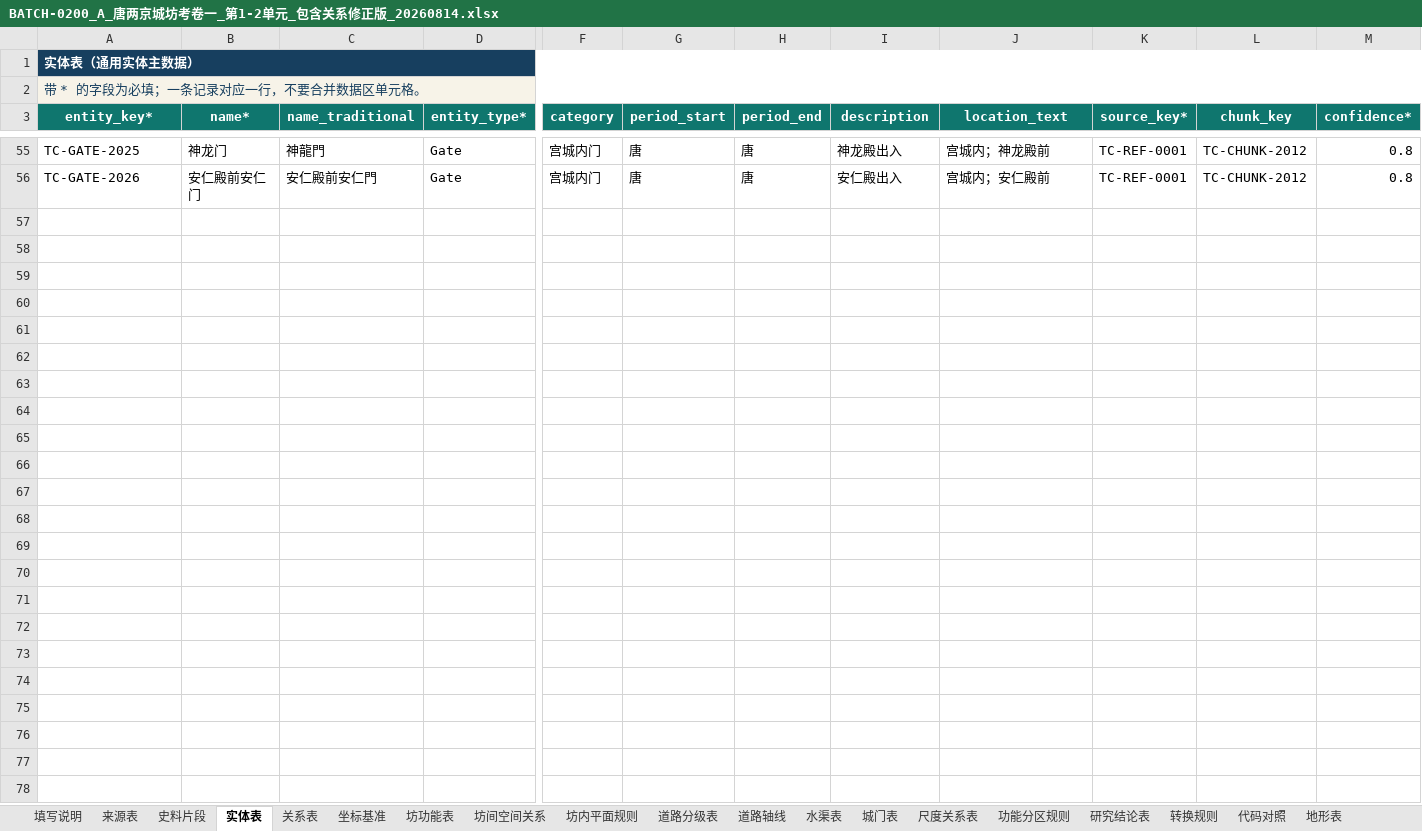
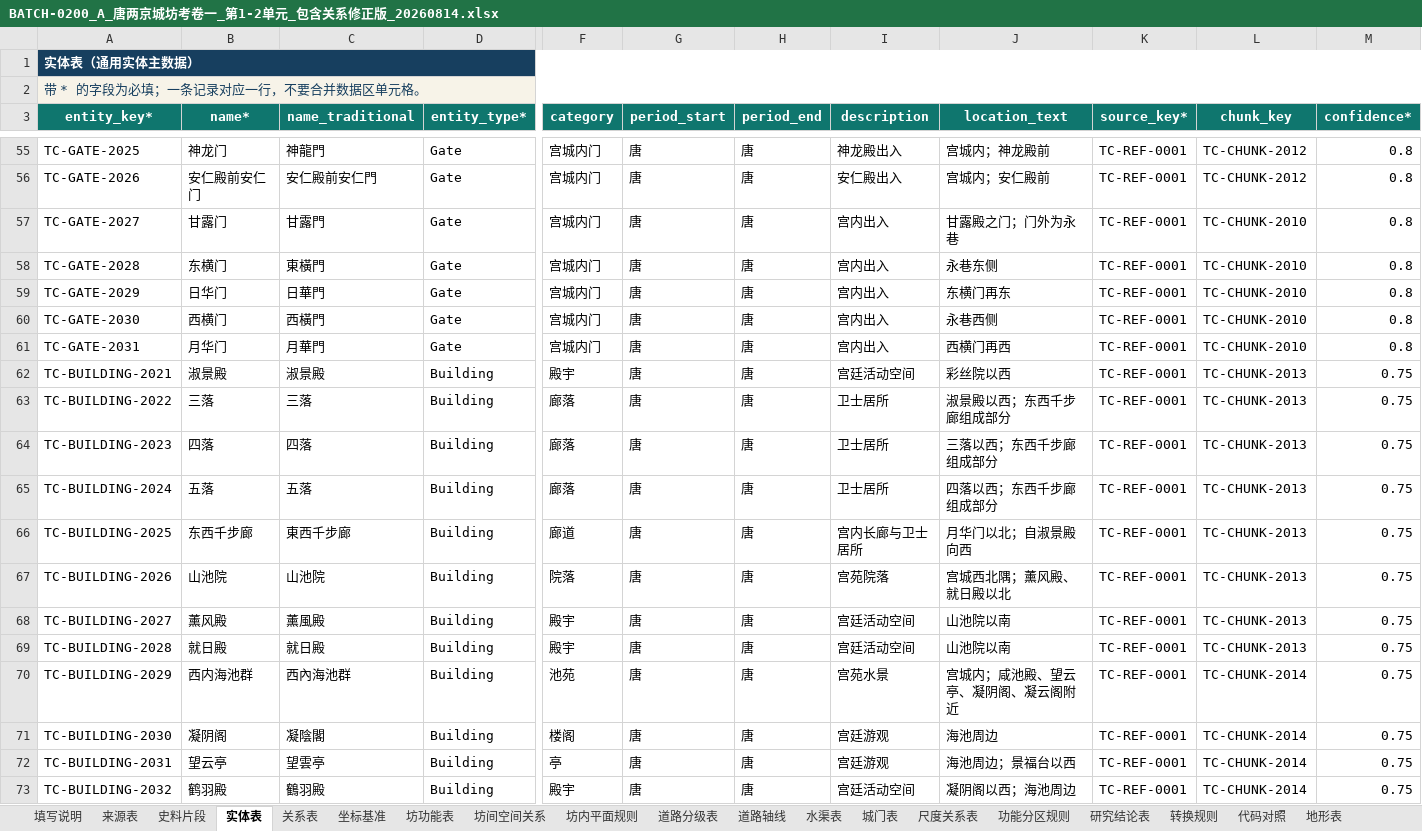
Before and after one commit to RIiiiiii-t/tang-changan-knowledge-graph, an Excel workbook: outputs/019fdae0-9371-7c91-8389-5910cbea4548/BATCH-0200_A_唐两京城坊考卷一_第1-2单元_包含关系修正版_20260814.xlsx, sheet 实体表, drawn as a sheet; only a part is shown, gaps mark what is left out; values as stored, in another font and other column widths than the file's, no borders; conditional formats and table styles not drawn; rows hold the shown columns only; the diff covers the shown part only; the diff names each change by its address in the sheet, - before the commit and + after, or states it on an @@ line.

```diff
--- a/outputs/019fdae0-9371-7c91-8389-5910cbea4548/BATCH-0200_A_唐两京城坊考卷一_第1-2单元_包含关系修正版_20260814.xlsx (sheet 实体表)
+++ b/outputs/019fdae0-9371-7c91-8389-5910cbea4548/BATCH-0200_A_唐两京城坊考卷一_第1-2单元_包含关系修正版_20260814.xlsx (sheet 实体表)
+row 57: TC-GATE-2027 | 甘露门 | 甘露門 | Gate | 宫城内门 | 唐 | 唐 | 宫内出入 | 甘露殿之门；门外为永巷 | TC-REF-0001 | TC-CHUNK-2010 | 0.8
+row 58: TC-GATE-2028 | 东横门 | 東橫門 | Gate | 宫城内门 | 唐 | 唐 | 宫内出入 | 永巷东侧 | TC-REF-0001 | TC-CHUNK-2010 | 0.8
+row 59: TC-GATE-2029 | 日华门 | 日華門 | Gate | 宫城内门 | 唐 | 唐 | 宫内出入 | 东横门再东 | TC-REF-0001 | TC-CHUNK-2010 | 0.8
+row 60: TC-GATE-2030 | 西横门 | 西橫門 | Gate | 宫城内门 | 唐 | 唐 | 宫内出入 | 永巷西侧 | TC-REF-0001 | TC-CHUNK-2010 | 0.8
+row 61: TC-GATE-2031 | 月华门 | 月華門 | Gate | 宫城内门 | 唐 | 唐 | 宫内出入 | 西横门再西 | TC-REF-0001 | TC-CHUNK-2010 | 0.8
+row 62: TC-BUILDING-2021 | 淑景殿 | 淑景殿 | Building | 殿宇 | 唐 | 唐 | 宫廷活动空间 | 彩丝院以西 | TC-REF-0001 | TC-CHUNK-2013 | 0.75
+row 63: TC-BUILDING-2022 | 三落 | 三落 | Building | 廊落 | 唐 | 唐 | 卫士居所 | 淑景殿以西；东西千步廊组成部分 | TC-REF-0001 | TC-CHUNK-2013 | 0.75
+row 64: TC-BUILDING-2023 | 四落 | 四落 | Building | 廊落 | 唐 | 唐 | 卫士居所 | 三落以西；东西千步廊组成部分 | TC-REF-0001 | TC-CHUNK-2013 | 0.75
+row 65: TC-BUILDING-2024 | 五落 | 五落 | Building | 廊落 | 唐 | 唐 | 卫士居所 | 四落以西；东西千步廊组成部分 | TC-REF-0001 | TC-CHUNK-2013 | 0.75
+row 66: TC-BUILDING-2025 | 东西千步廊 | 東西千步廊 | Building | 廊道 | 唐 | 唐 | 宫内长廊与卫士居所 | 月华门以北；自淑景殿向西 | TC-REF-0001 | TC-CHUNK-2013 | 0.75
+row 67: TC-BUILDING-2026 | 山池院 | 山池院 | Building | 院落 | 唐 | 唐 | 宫苑院落 | 宫城西北隅；薰风殿、就日殿以北 | TC-REF-0001 | TC-CHUNK-2013 | 0.75
+row 68: TC-BUILDING-2027 | 薰风殿 | 薰風殿 | Building | 殿宇 | 唐 | 唐 | 宫廷活动空间 | 山池院以南 | TC-REF-0001 | TC-CHUNK-2013 | 0.75
+row 69: TC-BUILDING-2028 | 就日殿 | 就日殿 | Building | 殿宇 | 唐 | 唐 | 宫廷活动空间 | 山池院以南 | TC-REF-0001 | TC-CHUNK-2013 | 0.75
+row 70: TC-BUILDING-2029 | 西内海池群 | 西內海池群 | Building | 池苑 | 唐 | 唐 | 宫苑水景 | 宫城内；咸池殿、望云亭、凝阴阁、凝云阁附近 | TC-REF-0001 | TC-CHUNK-2014 | 0.75
+row 71: TC-BUILDING-2030 | 凝阴阁 | 凝陰閣 | Building | 楼阁 | 唐 | 唐 | 宫廷游观 | 海池周边 | TC-REF-0001 | TC-CHUNK-2014 | 0.75
+row 72: TC-BUILDING-2031 | 望云亭 | 望雲亭 | Building | 亭 | 唐 | 唐 | 宫廷游观 | 海池周边；景福台以西 | TC-REF-0001 | TC-CHUNK-2014 | 0.75
+row 73: TC-BUILDING-2032 | 鹤羽殿 | 鶴羽殿 | Building | 殿宇 | 唐 | 唐 | 宫廷活动空间 | 凝阴阁以西；海池周边 | TC-REF-0001 | TC-CHUNK-2014 | 0.75
```
Also changed, not shown: 18 added rows elsewhere in this sheet, sheet 关系表, sheet 重要建筑与设施表, sheet 城门表, sheet 史料片段, outputs/019fdae0-9371-7c91-8389-5910cbea4548/多人全量提取协作登记表_三人版_工作版_包含关系修正版_20260814.xlsx, 1 other file.
